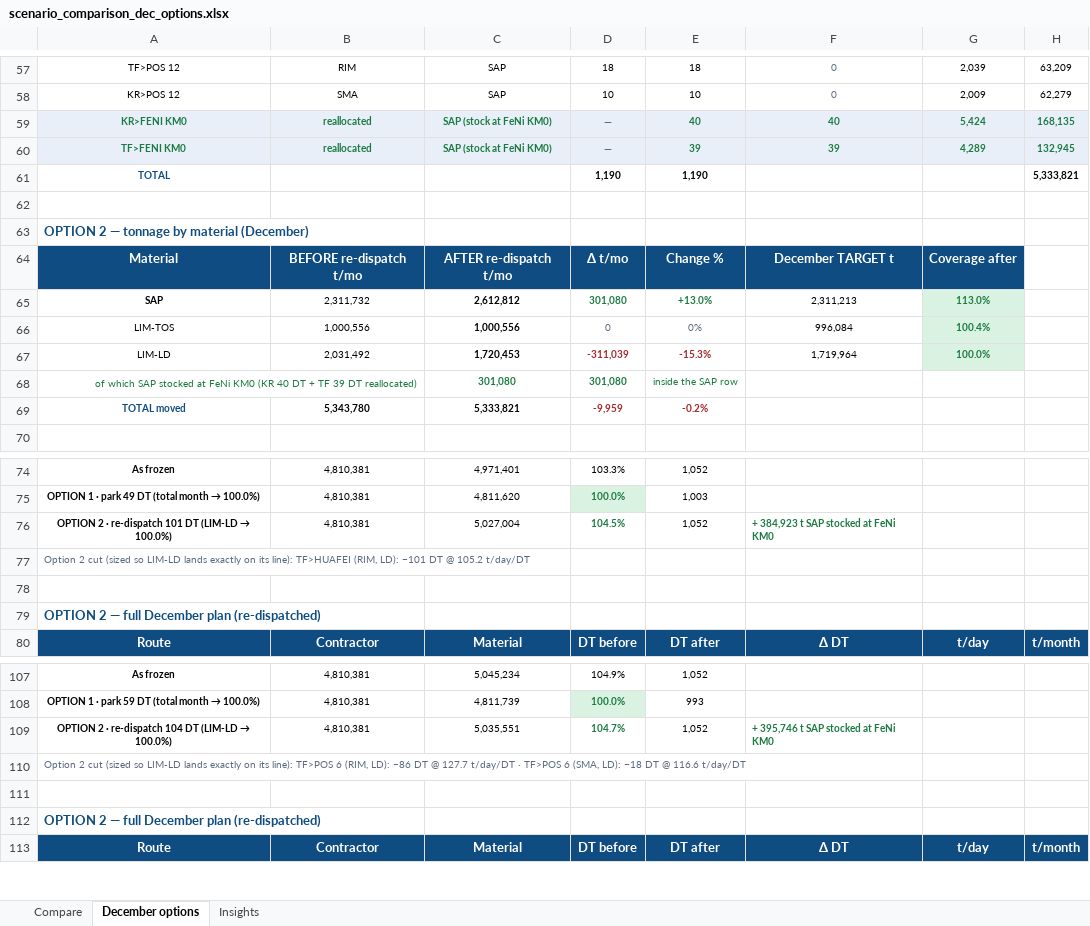
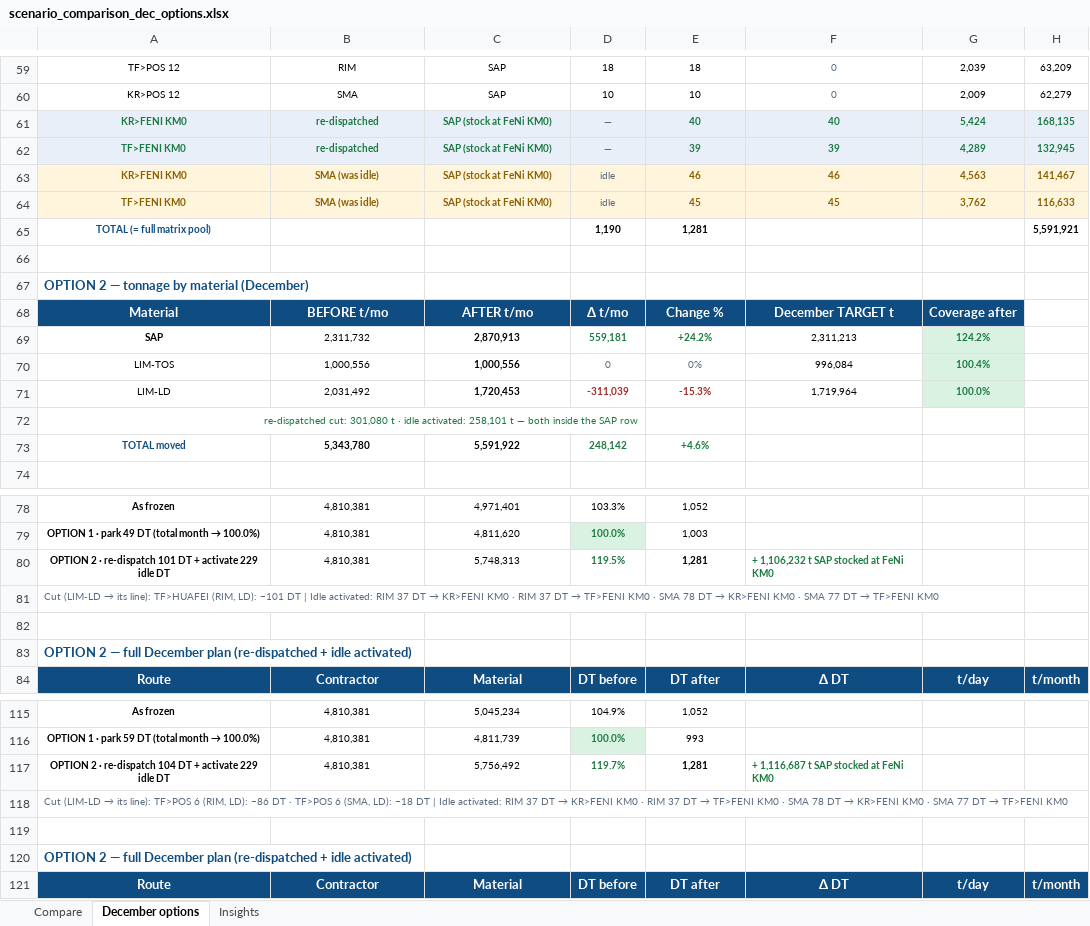
Before and after one commit to Lucky0000123/wbn-fms-simulator, an Excel workbook: reports/scenario_comparison_dec_options.xlsx, sheet December options, drawn as a sheet; only a part is shown, gaps mark what is left out; values as stored, in another font and other column widths than the file's, no borders; removed rows and columns are numbered as before the commit, all else as after; the diff covers the shown part only; the diff names each change by its address in the sheet, - before the commit and + after, or states it on an @@ line.

Commit message:
Option 2 activates the idle pool: every December truck works, fleet = full 1,281
Owner (2026-08-27): 'If they are idle, use them — then you will see how
much tonnage making total. Use the total number of allocated DT for each
month.'

Option 2 now has two moves: (a) the LD cut re-dispatch as before, and
(b) the idle pool trucks (matrix pool 1,281 minus fielded: 91 SMA in
3.0.x, 74 RIM + 155 SMA in 3.1.x) activated on the same KR/TF>FENI KM0
stock routes. SMA priced at the engine's own SMA rates (57.8/36.8
wmt/shift/DT, 73-76% of RIM). Plan tables show amber 'was idle' rows
next to the green re-dispatched rows; TOTAL DT = 1,281 in all four
scenarios. December stock build: 3.0.1 472 kt (SAP 120.4%), 3.0.2 559
kt (124.2%), 3.1.1 1,106 kt (148.0%), 3.1.2 1,117 kt (148.5%). Sales
lines untouched: LD exactly 100%, TOS 100.4-100.5%.

```diff
--- a/reports/scenario_comparison_dec_options.xlsx (sheet December options)
+++ b/reports/scenario_comparison_dec_options.xlsx (sheet December options)
-B61:B62: reallocated
+B61:B62: re-dispatched
-row 61: TOTAL |  |  | 1,190 | 1,190 |  |  | 5,333,821
+row 63: KR>FENI KM0 | SMA (was idle) | SAP (stock at FeNi KM0) | idle | 46 | 46 | 4,563 | 141,467
+row 64: TF>FENI KM0 | SMA (was idle) | SAP (stock at FeNi KM0) | idle | 45 | 45 | 3,762 | 116,633
+row 65: TOTAL (= full matrix pool) |  |  | 1,190 | 1,281 |  |  | 5,591,921
-B68: BEFORE re-dispatch t/mo
+B68: BEFORE t/mo
-C68: AFTER re-dispatch t/mo
+C68: AFTER t/mo
-C69: 2,612,812
+C69: 2,870,913
-D69: 301,080
+D69: 559,181
-E69: +13.0%
+E69: +24.2%
-G69: 113.0%
+G69: 124.2%
-row 68: of which SAP stocked at FeNi KM0 (KR 40 DT + TF 39 DT reallocated) |  | 301,080 | 301,080 | inside the SAP row
+row 72: re-dispatched cut: 301,080 t · idle activated: 258,101 t — both inside the SAP row
-C73: 5,333,821
+C73: 5,591,922
-D73: -9,959
+D73: 248,142
-D73:E73 text colour: #A52929
+D73:E73 text colour: #1B7A41
-E73: -0.2%
+E73: +4.6%
-row 76: OPTION 2 · re-dispatch 101 DT (LIM-LD → 100.0%) | 4,810,381 | 5,027,004 | 104.5% | 1,052 | + 384,923 t SAP stocked at FeNi KM0
+row 80: OPTION 2 · re-dispatch 101 DT + activate 229 idle DT | 4,810,381 | 5,748,313 | 119.5% | 1,281 | + 1,106,232 t SAP stocked at FeNi KM0
@@ A81: Option 2 cut (sized so LIM-LD lands exactly on its line): TF>HUAFEI (RIM, LD): −101 DT @ 105.2 t/day/DT → Cut (LIM-LD → its line): TF>HUAFEI (RIM, LD): −101 DT | Idle activated: RIM 37 DT → KR>FENI KM0 · RIM 37 DT → TF>FENI KM0 · SMA 78 DT → KR>FENI KM0 · SMA 77 DT → TF>FENI KM0 @@
-A83: …December plan (re-dispatched)
+A83: …December plan (re-dispatched + idle activated)
-row 109: OPTION 2 · re-dispatch 104 DT (LIM-LD → 100.0%) | 4,810,381 | 5,035,551 | 104.7% | 1,052 | + 395,746 t SAP stocked at FeNi KM0
+row 117: OPTION 2 · re-dispatch 104 DT + activate 229 idle DT | 4,810,381 | 5,756,492 | 119.7% | 1,281 | + 1,116,687 t SAP stocked at FeNi KM0
@@ A118: Option 2 cut (sized so LIM-LD lands exactly on its line): TF>POS 6 (RIM, LD): −86 DT @ 127.7 t/day/DT · TF>POS 6 (SMA, LD): −18 DT @ 116.6 t/day/DT → Cut (LIM-LD → its line): TF>POS 6 (RIM, LD): −86 DT · TF>POS 6 (SMA, LD): −18 DT | Idle activated: RIM 37 DT → KR>FENI KM0 · RIM 37 DT → TF>FENI KM0 · SMA 78 DT → KR>FENI KM0 · SMA 77 DT → TF>FENI KM0 @@
-A120: …December plan (re-dispatched)
+A120: …December plan (re-dispatched + idle activated)
```
Also changed, not shown: 18 added rows, 8 removed rows, 39 edited cells and cell formats elsewhere in this sheet.
